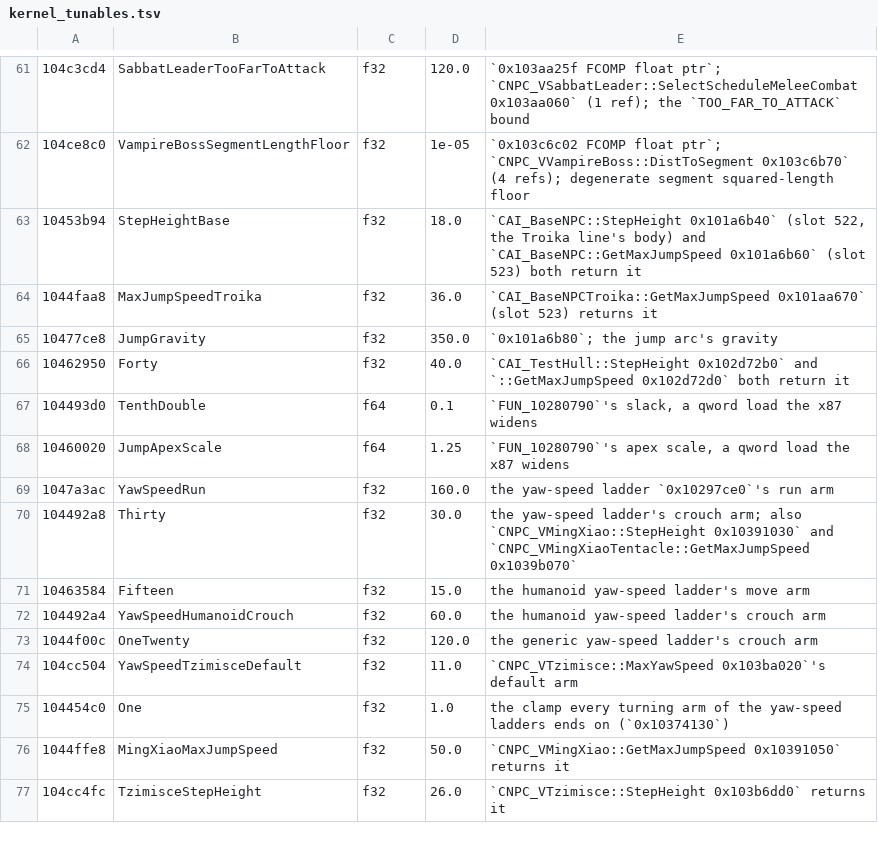
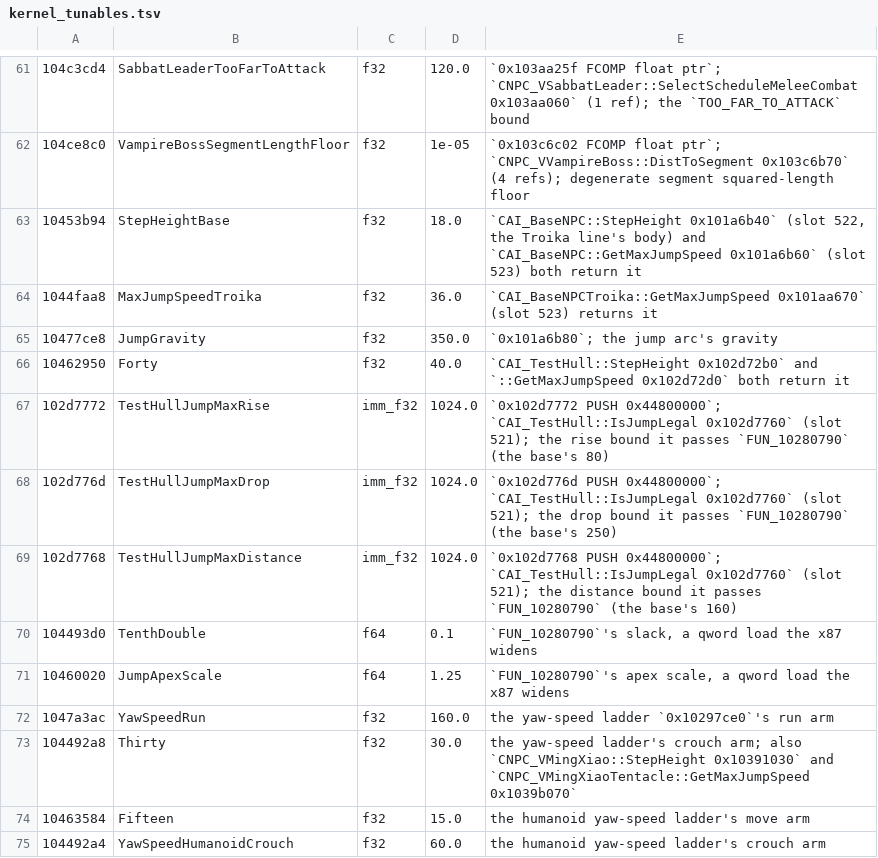
Before and after one commit to jlagedo/elysium-unreal, a TSV file: research/tooling/ghidra/driver/kernel_tunables.tsv, drawn as a sheet; only a part is shown, gaps mark what is left out; the shorter side is filled out with more unchanged rows; the diff names each change by its address in the sheet, - before the commit and + after, or states it on an @@ line.

```diff
--- a/research/tooling/ghidra/driver/kernel_tunables.tsv
+++ b/research/tooling/ghidra/driver/kernel_tunables.tsv
+row 67: 102d7772 | TestHullJumpMaxRise | imm_f32 | 1024.0 | `0x102d7772 PUSH 0x44800000`; `CAI_TestHull::IsJumpLegal 0x102d7760` (slot 521); the rise bound it passes `FUN_10280790` (the base's 80)
+row 68: 102d776d | TestHullJumpMaxDrop | imm_f32 | 1024.0 | `0x102d776d PUSH 0x44800000`; `CAI_TestHull::IsJumpLegal 0x102d7760` (slot 521); the drop bound it passes `FUN_10280790` (the base's 250)
+row 69: 102d7768 | TestHullJumpMaxDistance | imm_f32 | 1024.0 | `0x102d7768 PUSH 0x44800000`; `CAI_TestHull::IsJumpLegal 0x102d7760` (slot 521); the distance bound it passes `FUN_10280790` (the base's 160)
```
Also changed, not shown: 41 other files.
